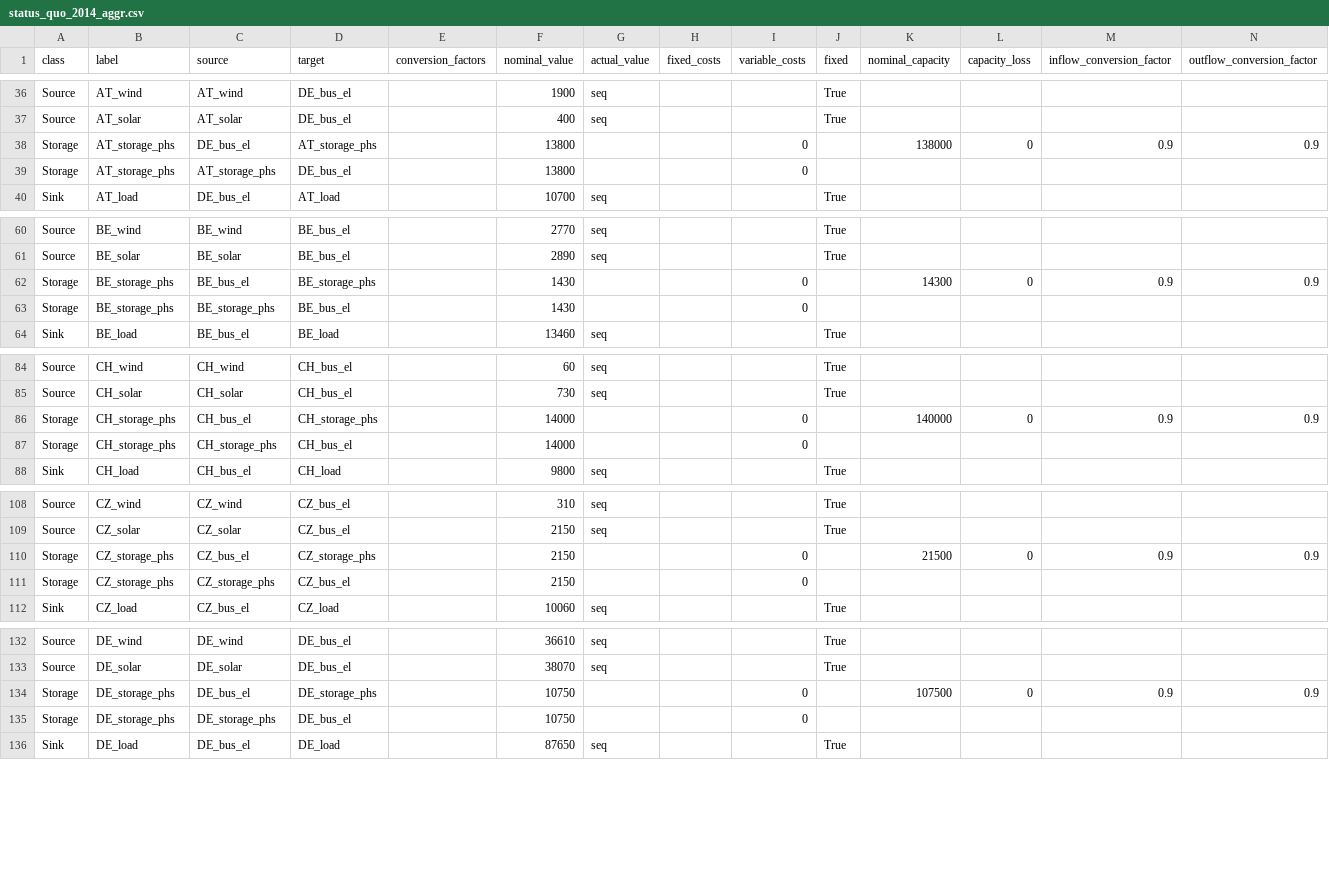
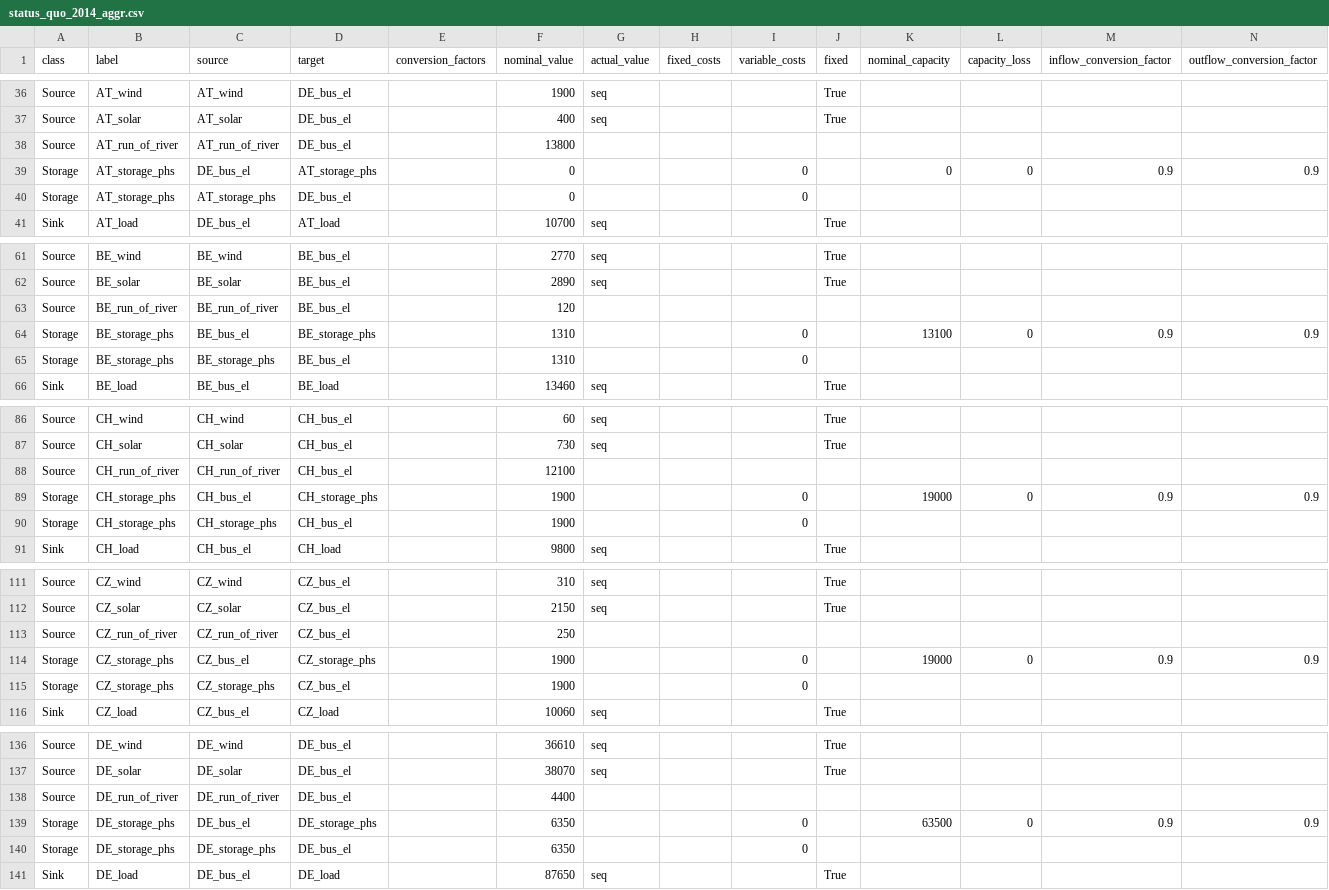
Before and after one commit to oemof/oemof-solph, a CSV file: examples/solph/nodes_from_csv/status_quo_2014_aggr.csv, drawn as a sheet; only a part is shown, gaps mark what is left out; addresses are those after the commit; rows hold the shown columns only; the diff covers the shown part only; the diff names each change by its address in the sheet, - before the commit and + after, or states it on an @@ line.

Commit message:
Add run-of-river capacities as Source

```diff
--- a/examples/solph/nodes_from_csv/status_quo_2014_aggr.csv
+++ b/examples/solph/nodes_from_csv/status_quo_2014_aggr.csv
+row 38: Source | AT_run_of_river | AT_run_of_river | DE_bus_el |  | 13800
-F39:F40 (nominal_value): 13800
+F39:F40 (nominal_value): 0
-K39 (nominal_capacity): 138000
+K39 (nominal_capacity): 0
+row 63: Source | BE_run_of_river | BE_run_of_river | BE_bus_el |  | 120
-F64:F65 (nominal_value): 1430
+F64:F65 (nominal_value): 1310
-K64 (nominal_capacity): 14300
+K64 (nominal_capacity): 13100
+row 88: Source | CH_run_of_river | CH_run_of_river | CH_bus_el |  | 12100
-F89:F90 (nominal_value): 14000
+F89:F90 (nominal_value): 1900
-K89 (nominal_capacity): 140000
+K89 (nominal_capacity): 19000
+row 113: Source | CZ_run_of_river | CZ_run_of_river | CZ_bus_el |  | 250
-F114:F115 (nominal_value): 2150
+F114:F115 (nominal_value): 1900
-K114 (nominal_capacity): 21500
+K114 (nominal_capacity): 19000
+row 138: Source | DE_run_of_river | DE_run_of_river | DE_bus_el |  | 4400
-F139:F140 (nominal_value): 10750
+F139:F140 (nominal_value): 6350
-K139 (nominal_capacity): 107500
+K139 (nominal_capacity): 63500
```
Also changed, not shown: 7 added rows and 18 edited cells elsewhere in this file, 1 other file.
